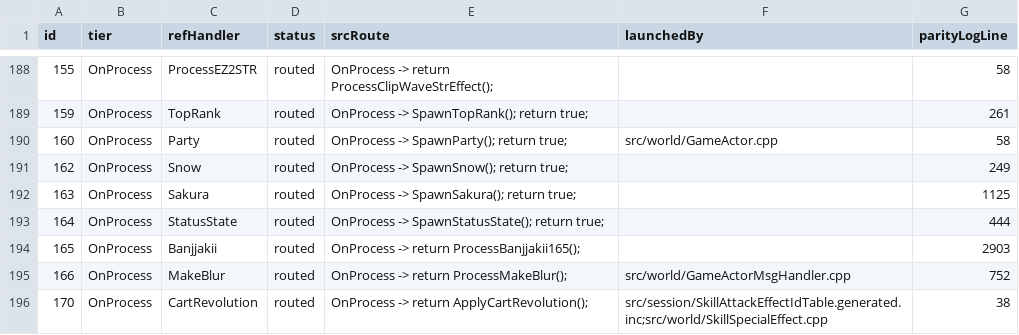
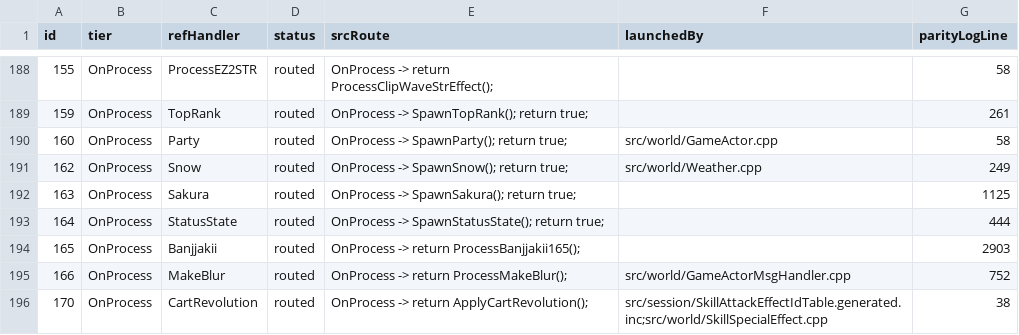
Before and after one commit to Sziadan/open-midgard, a TSV file: docs/skill/generated/EFFECT_COVERAGE.tsv, drawn as a sheet; only a part is shown, gaps mark what is left out.

Commit message:
packet(PK09.21): restore effect command and snow lifecycle

```diff
--- a/docs/skill/generated/EFFECT_COVERAGE.tsv
+++ b/docs/skill/generated/EFFECT_COVERAGE.tsv
@@ -190,3 +190,3 @@ id	tier	refHandler	status	srcRoute	launchedBy	parityLogLine
 160	OnProcess	Party	routed	OnProcess -> SpawnParty(); return true;	src/world/GameActor.cpp	58
-162	OnProcess	Snow	routed	OnProcess -> SpawnSnow(); return true;		249
+162	OnProcess	Snow	routed	OnProcess -> SpawnSnow(); return true;	src/world/Weather.cpp	249
 163	OnProcess	Sakura	routed	OnProcess -> SpawnSakura(); return true;		1125
```
Also changed, not shown: 30 other files.
